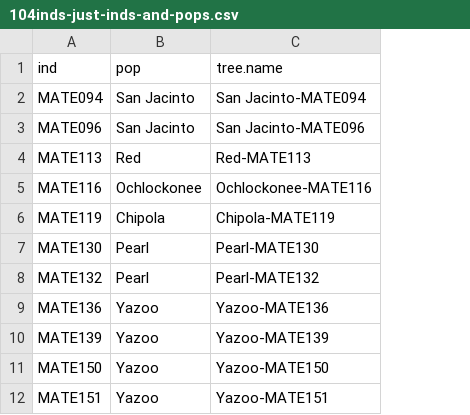
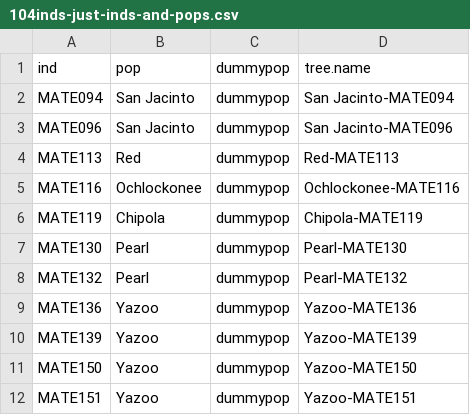
Before and after one commit to alexkrohn/AlligatorSnappingTurtleGenomics, a CSV file: metadata/104inds-just-inds-and-pops.csv, drawn as a sheet; only a part is shown; the diff names each change by its address in the sheet, - before the commit and + after, or states it on an @@ line.

Commit message:
Update 104inds-just-inds-and-pops.csv

```diff
--- a/metadata/104inds-just-inds-and-pops.csv
+++ b/metadata/104inds-just-inds-and-pops.csv
+column C, rows 1-12: all dummypop
```
